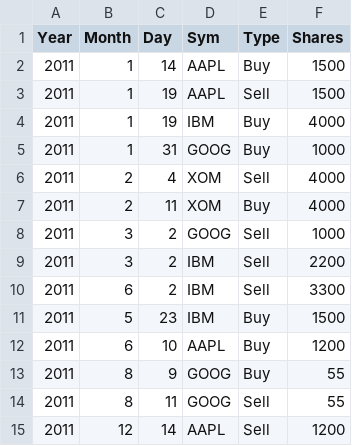
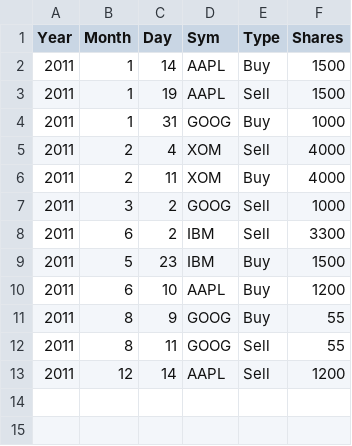
Before and after one commit to calesennett/comp_inv_hw3, a CSV file: Python/orders2.csv, drawn as a sheet; the diff names each change by its address in the sheet, - before the commit and + after, or states it on an @@ line.

```diff
--- a/Python/orders2.csv
+++ b/Python/orders2.csv
-row 4: 2011 | 1 | 19 | IBM | Buy | 4000
-row 9: 2011 | 3 | 2 | IBM | Sell | 2200
```
Also changed, not shown: Python/orders.csv, 3 other files.
